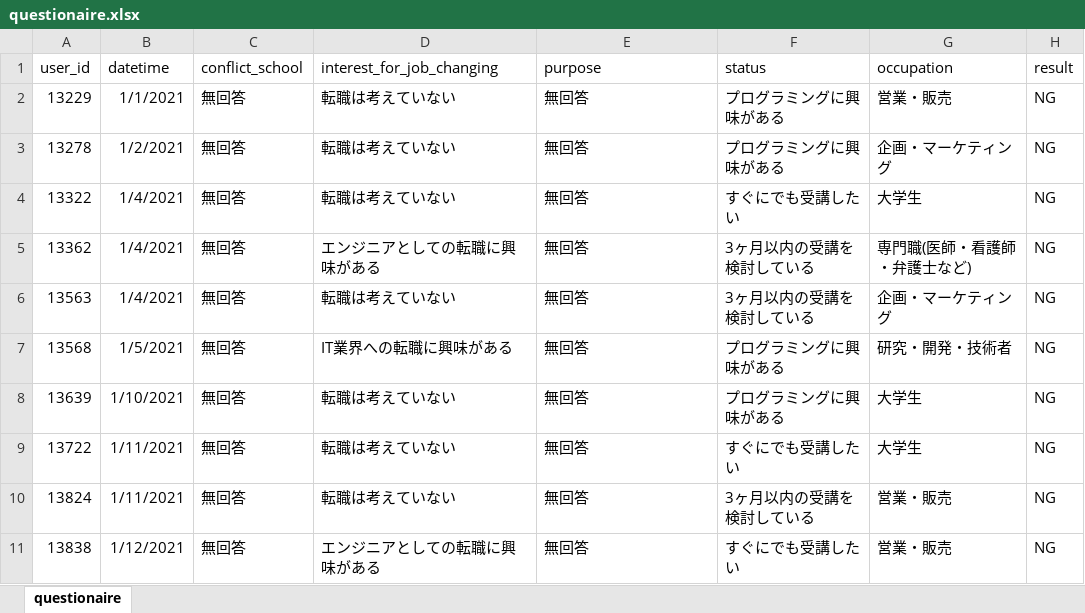
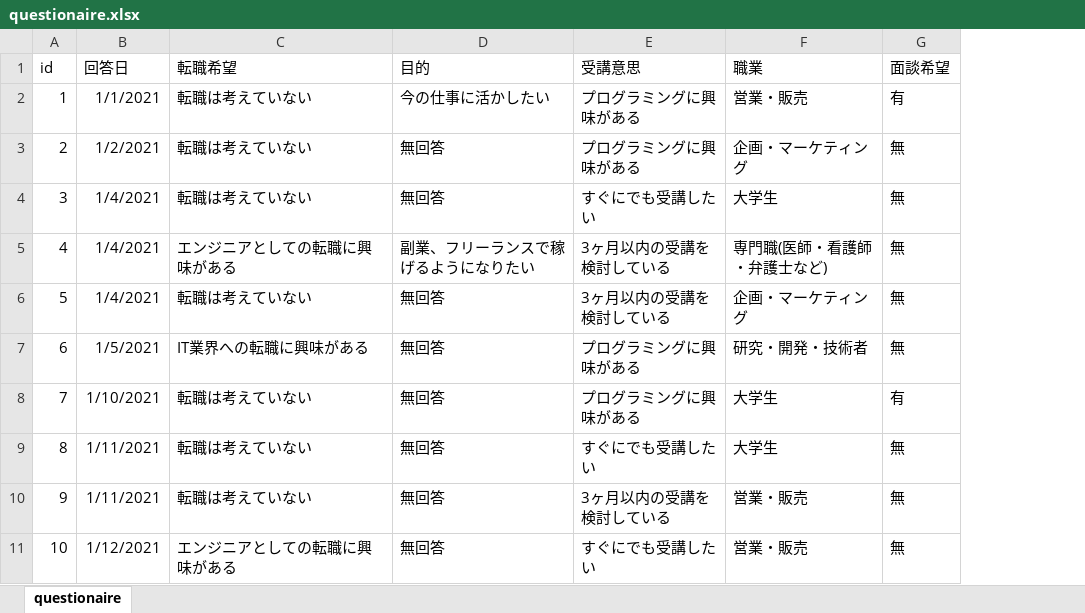
Before and after one commit to exp-drill/python, an Excel workbook: questionaire.xlsx, sheet questionaire, drawn as a sheet; only a part is shown; values as stored, in another font and other column widths than the file's, no borders; removed rows and columns are numbered as before the commit, all else as after; the diff names each change by its address in the sheet, - before the commit and + after, or states it on an @@ line.

Commit message:
アンケート内容の修正

```diff
--- a/questionaire.xlsx (sheet questionaire)
+++ b/questionaire.xlsx (sheet questionaire)
-column A, rows 2-11: 13229 | 13278 | 13322 | 13362 | 13563 | 13568 | 13639 | 13722 | 13824 | 13838
+column A, rows 2-11: 1 | 2 | 3 | 4 | 5 | 6 | 7 | 8 | 9 | 10
-column C, rows 2-11: all 無回答
-column H, rows 2-11: all NG
+column G, rows 2-11: 有 | 無 | 無 | 無 | 無 | 無 | 有 | 無 | 無 | 無
-row 1: user_id | datetime | conflict_school | interest_for_job_changing | purpose | status | occupation | result
+row 1: id | 回答日 | 転職希望 | 目的 | 受講意思 | 職業 | 面談希望
-D2: 無回答
+D2: 今の仕事に活かしたい
-D5: 無回答
+D5: 副業、フリーランスで稼げるようになりたい
```
